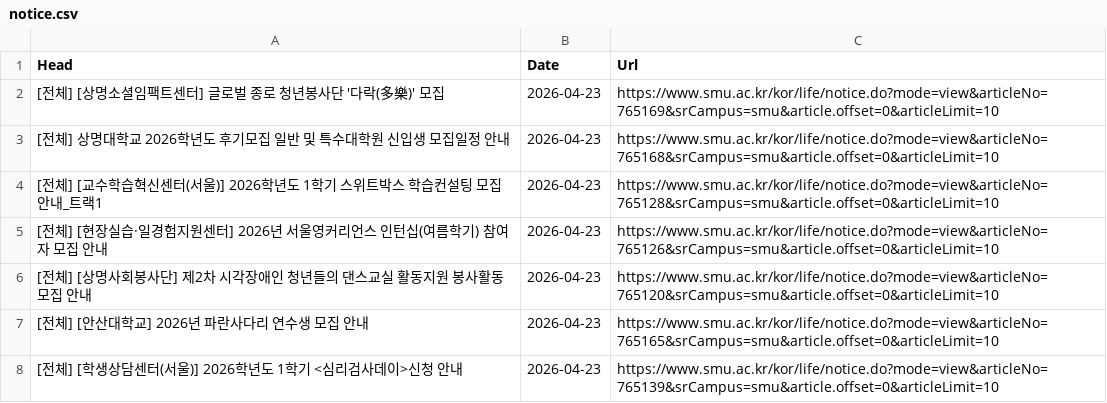
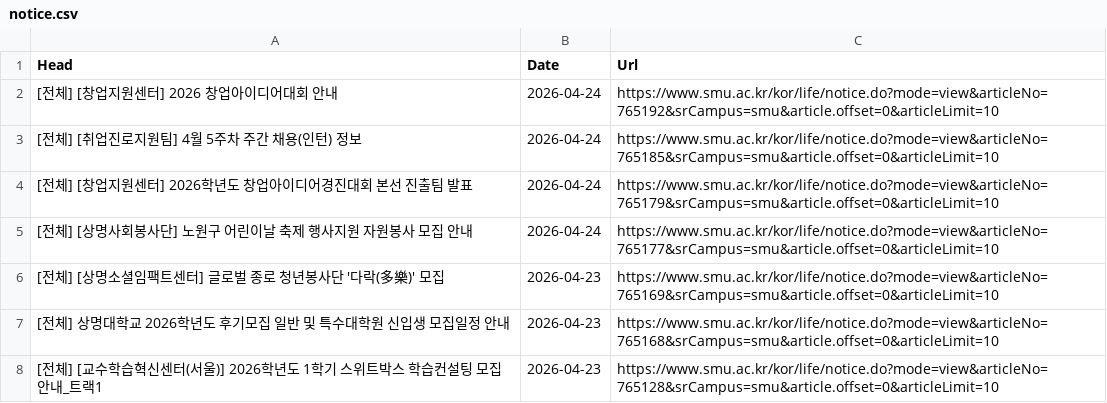
Before and after one commit to sondg921/SMU_Notice, a CSV file: notice.csv, drawn as a sheet; only a part is shown; the shorter side is filled out with more unchanged rows; the diff names each change by its address in the sheet, - before the commit and + after, or states it on an @@ line.

```diff
--- a/notice.csv
+++ b/notice.csv
+row 2: [전체] [창업지원센터] 2026 창업아이디어대회 안내 | 2026-04-24 | https://www.smu.ac.kr/kor/life/notice.do?mode=view&articleNo=765192&srCampus=smu&article.offset=0&articleLimit=10
+row 3: [전체] [취업진로지원팀] 4월 5주차 주간 채용(인턴) 정보 | 2026-04-24 | https://www.smu.ac.kr/kor/life/notice.do?mode=view&articleNo=765185&srCampus=smu&article.offset=0&articleLimit=10
+row 4: [전체] [창업지원센터] 2026학년도 창업아이디어경진대회 본선 진출팀 발표 | 2026-04-24 | https://www.smu.ac.kr/kor/life/notice.do?mode=view&articleNo=765179&srCampus=smu&article.offset=0&articleLimit=10
+row 5: [전체] [상명사회봉사단] 노원구 어린이날 축제 행사지원 자원봉사 모집 안내 | 2026-04-24 | https://www.smu.ac.kr/kor/life/notice.do?mode=view&articleNo=765177&srCampus=smu&article.offset=0&articleLimit=10
```
Also changed, not shown: 1 other file.
